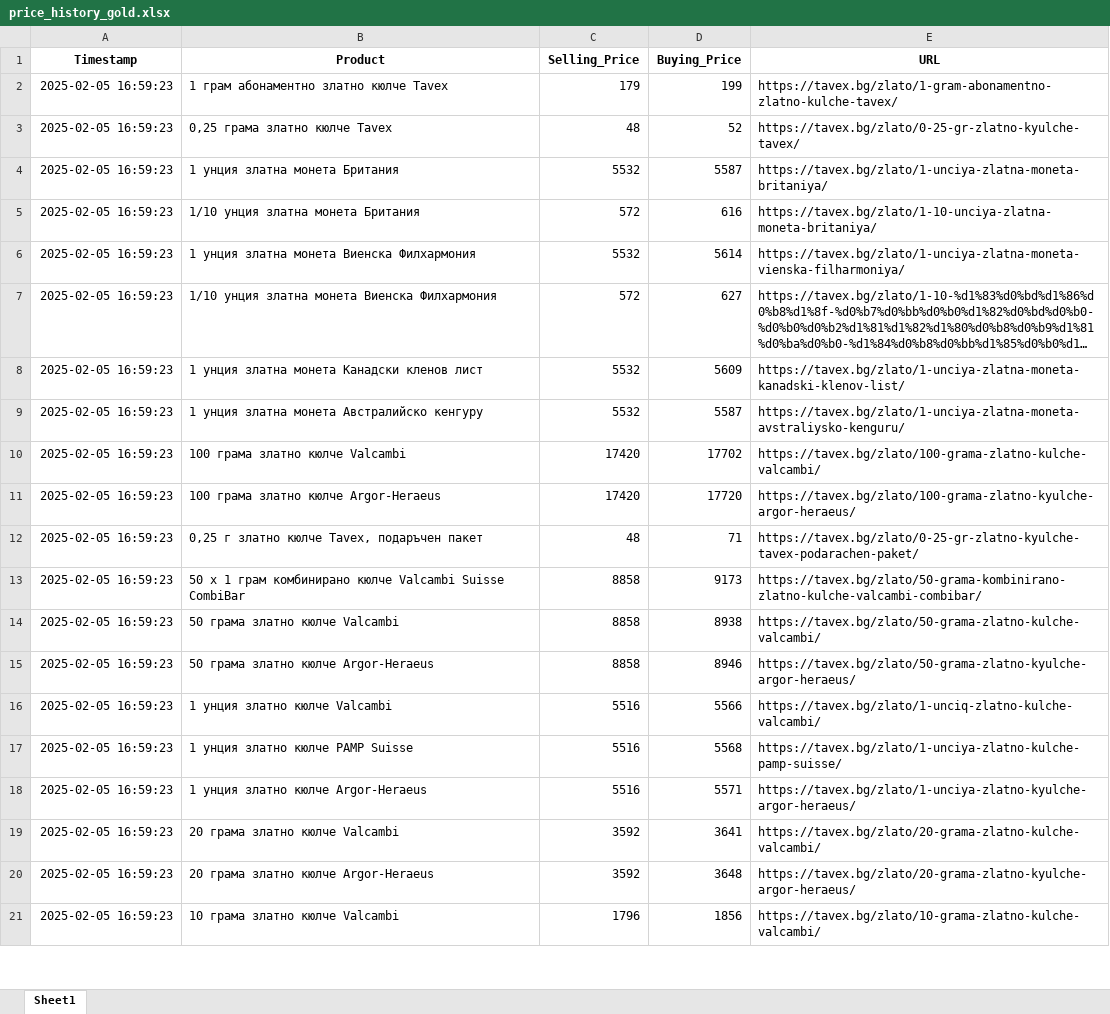
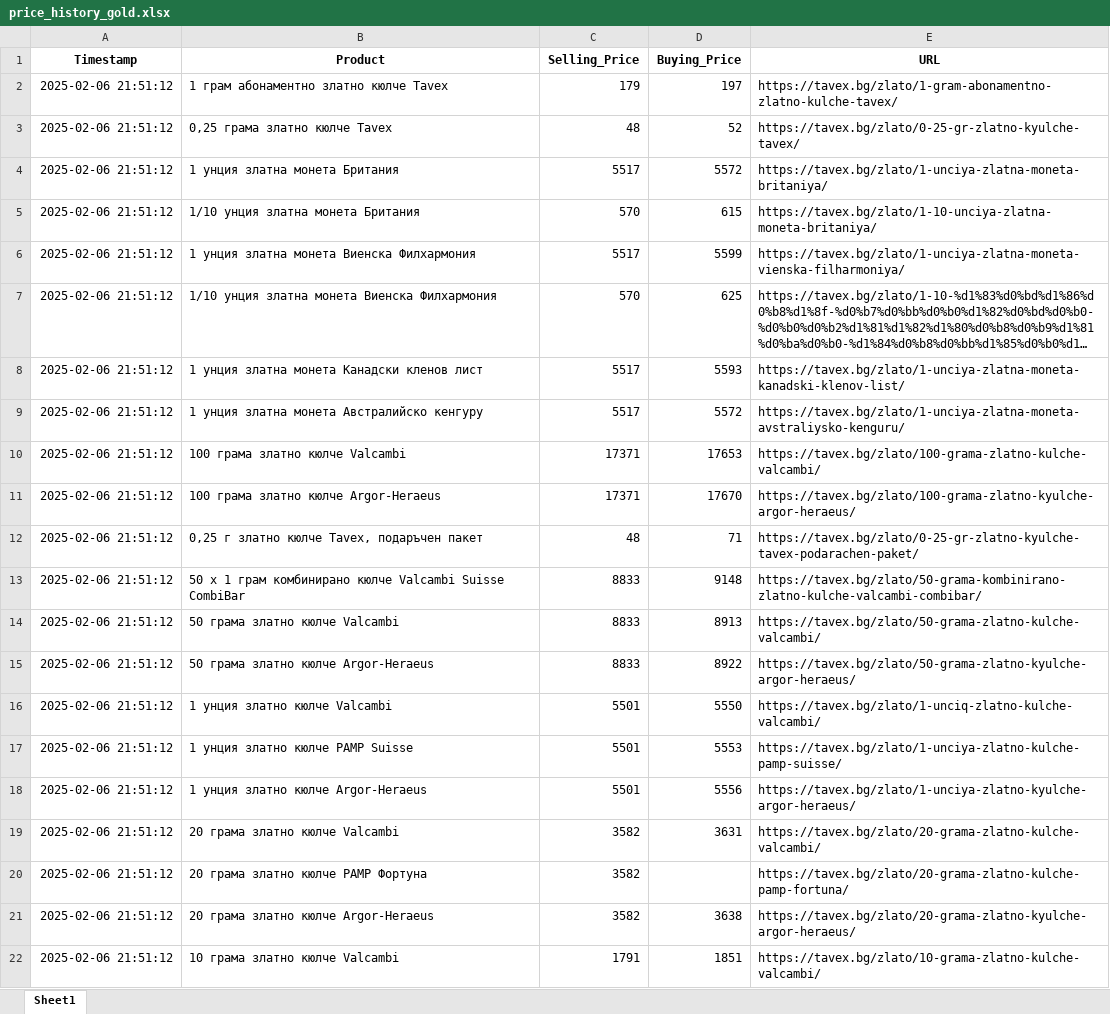
Before and after one commit to Karoserov/web_scraper, an Excel workbook: price_history_gold.xlsx, sheet Sheet1, drawn as a sheet; only a part is shown; long unchanged cells end in …; values as stored, in another font and other column widths than the file's, no borders; addresses are those after the commit; the diff covers the shown part only; the diff names each change by its address in the sheet, - before the commit and + after, or states it on an @@ line.

```diff
--- a/price_history_gold.xlsx (sheet Sheet1)
+++ b/price_history_gold.xlsx (sheet Sheet1)
-A2:A19 (Timestamp): 2025-02-05 16:59:23
+A2:A19 (Timestamp): 2025-02-06 21:51:12
-D2 (Buying_Price): 199
+D2 (Buying_Price): 197
-C4 (Selling_Price): 5532
+C4 (Selling_Price): 5517
-D4 (Buying_Price): 5587
+D4 (Buying_Price): 5572
-C5 (Selling_Price): 572
+C5 (Selling_Price): 570
-D5 (Buying_Price): 616
+D5 (Buying_Price): 615
-C6 (Selling_Price): 5532
+C6 (Selling_Price): 5517
-D6 (Buying_Price): 5614
+D6 (Buying_Price): 5599
-C7 (Selling_Price): 572
+C7 (Selling_Price): 570
-D7 (Buying_Price): 627
+D7 (Buying_Price): 625
-C8:C9 (Selling_Price): 5532
+C8:C9 (Selling_Price): 5517
-D8 (Buying_Price): 5609
+D8 (Buying_Price): 5593
-D9 (Buying_Price): 5587
+D9 (Buying_Price): 5572
-C10:C11 (Selling_Price): 17420
+C10:C11 (Selling_Price): 17371
-D10 (Buying_Price): 17702
+D10 (Buying_Price): 17653
-D11 (Buying_Price): 17720
+D11 (Buying_Price): 17670
-C13:C15 (Selling_Price): 8858
+C13:C15 (Selling_Price): 8833
-D13 (Buying_Price): 9173
+D13 (Buying_Price): 9148
-D14 (Buying_Price): 8938
+D14 (Buying_Price): 8913
-D15 (Buying_Price): 8946
+D15 (Buying_Price): 8922
-C16:C18 (Selling_Price): 5516
+C16:C18 (Selling_Price): 5501
-D16 (Buying_Price): 5566
+D16 (Buying_Price): 5550
-D17 (Buying_Price): 5568
+D17 (Buying_Price): 5553
-D18 (Buying_Price): 5571
+D18 (Buying_Price): 5556
-C19 (Selling_Price): 3592
+C19 (Selling_Price): 3582
-D19 (Buying_Price): 3641
+D19 (Buying_Price): 3631
+row 20: 2025-02-06 21:51:12 | 20 грама златно кюлче PAMP Фортуна | 3582 |  | https://tavex.bg/zlato/20-grama-zlatno-kulche-pamp-fortuna/
-A21:A22 (Timestamp): 2025-02-05 16:59:23
+A21:A22 (Timestamp): 2025-02-06 21:51:12
-C21 (Selling_Price): 3592
+C21 (Selling_Price): 3582
-D21 (Buying_Price): 3648
+D21 (Buying_Price): 3638
-C22 (Selling_Price): 1796
+C22 (Selling_Price): 1791
-D22 (Buying_Price): 1856
+D22 (Buying_Price): 1851
```
Also changed, not shown: 36 added rows and 242 edited cells elsewhere in this sheet, price_history_silver.xlsx, 4 other files.
